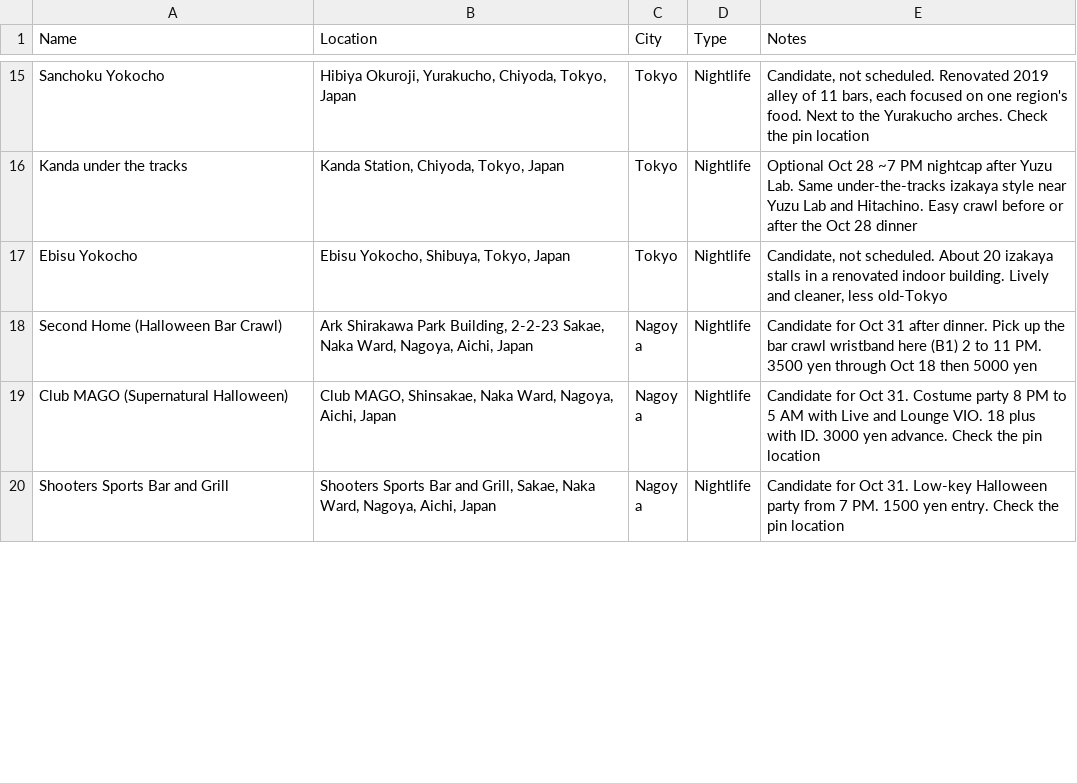
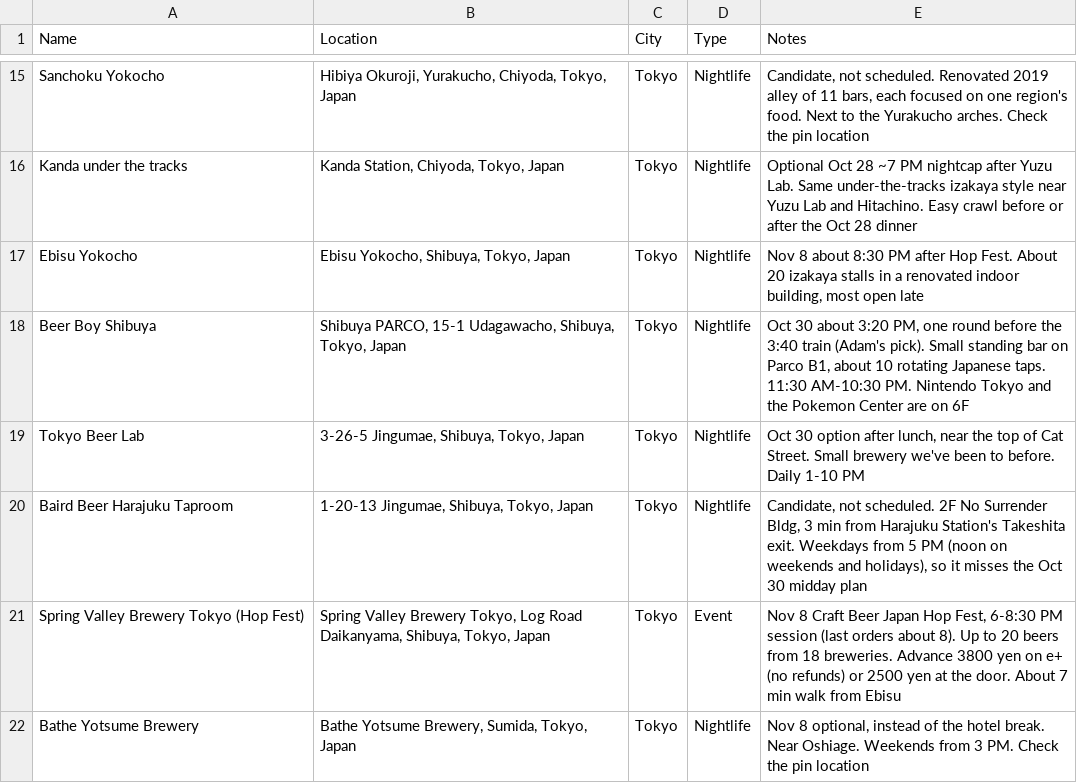
Before and after one commit to dschonhardt/travel, a CSV file: Japan/map-layers/alcohol-and-bars.csv, drawn as a sheet; only a part is shown, gaps mark what is left out; the shorter side is filled out with more unchanged rows; the diff covers the shown part only.

```diff
--- a/Japan/map-layers/alcohol-and-bars.csv
+++ b/Japan/map-layers/alcohol-and-bars.csv
@@ -16,2 +16,7 @@ Sanchoku Yokocho,"Hibiya Okuroji, Yurakucho, Chiyoda, Tokyo, Japan",Tokyo,Nightl
 Kanda under the tracks,"Kanda Station, Chiyoda, Tokyo, Japan",Tokyo,Nightlife,"Optional Oct 28 ~7 PM nightcap after Yuzu Lab. Same under-the-tracks izakaya style near Yuzu Lab and Hitachino. Easy crawl before or after the Oct 28 dinner"
-Ebisu Yokocho,"Ebisu Yokocho, Shibuya, Tokyo, Japan",Tokyo,Nightlife,"Candidate, not scheduled. About 20 izakaya stalls in a renovated indoor building. Lively and cleaner, less old-Tokyo"
+Ebisu Yokocho,"Ebisu Yokocho, Shibuya, Tokyo, Japan",Tokyo,Nightlife,"Nov 8 about 8:30 PM after Hop Fest. About 20 izakaya stalls in a renovated indoor building, most open late"
+Beer Boy Shibuya,"Shibuya PARCO, 15-1 Udagawacho, Shibuya, Tokyo, Japan",Tokyo,Nightlife,"Oct 30 about 3:20 PM, one round before the 3:40 train (Adam's pick). Small standing bar on Parco B1, about 10 rotating Japanese taps. 11:30 AM-10:30 PM. Nintendo Tokyo and the Pokemon Center are on 6F"
+Tokyo Beer Lab,"3-26-5 Jingumae, Shibuya, Tokyo, Japan",Tokyo,Nightlife,"Oct 30 option after lunch, near the top of Cat Street. Small brewery we've been to before. Daily 1-10 PM"
+Baird Beer Harajuku Taproom,"1-20-13 Jingumae, Shibuya, Tokyo, Japan",Tokyo,Nightlife,"Candidate, not scheduled. 2F No Surrender Bldg, 3 min from Harajuku Station's Takeshita exit. Weekdays from 5 PM (noon on weekends and holidays), so it misses the Oct 30 midday plan"
+Spring Valley Brewery Tokyo (Hop Fest),"Spring Valley Brewery Tokyo, Log Road Daikanyama, Shibuya, Tokyo, Japan",Tokyo,Event,"Nov 8 Craft Beer Japan Hop Fest, 6-8:30 PM session (last orders about 8). Up to 20 beers from 18 breweries. Advance 3800 yen on e+ (no refunds) or 2500 yen at the door. About 7 min walk from Ebisu"
+Bathe Yotsume Brewery,"Bathe Yotsume Brewery, Sumida, Tokyo, Japan",Tokyo,Nightlife,"Nov 8 optional, instead of the hotel break. Near Oshiage. Weekends from 3 PM. Check the pin location"
```
Also changed, not shown: 2 added rows and 13 edited cells elsewhere in this file, Japan/map-layers/food.csv, Japan/map-layers/hotels.csv, 5 other files.
